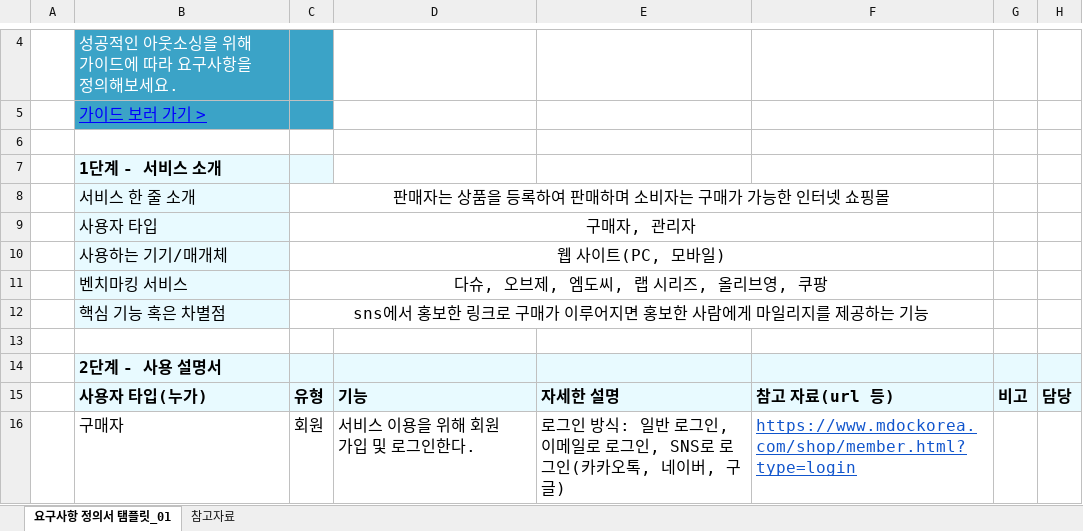
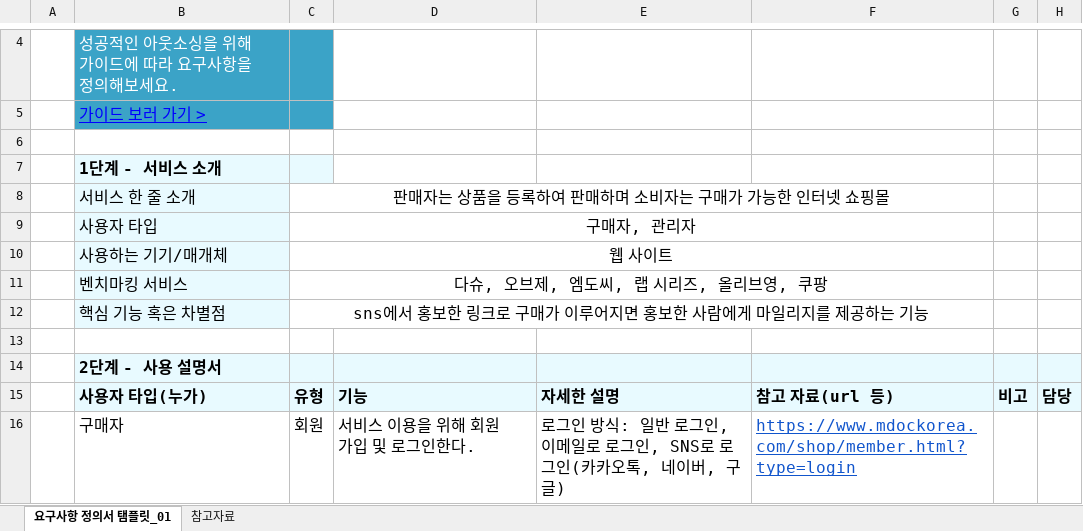
Before and after one commit to Bkukim/LottoTeamProject, an Excel workbook: 01_분석_설계/루또 프로젝트 요구사항 정의서.xlsx, sheet 요구사항 정의서 탬플릿_01, drawn as a sheet; only a part is shown, gaps mark what is left out; values as stored, in another font and other column widths than the file's, no borders; charts and pictures and conditional formats not drawn; the diff names each change by its address in the sheet, - before the commit and + after, or states it on an @@ line.

```diff
--- a/01_분석_설계/루또 프로젝트 요구사항 정의서.xlsx (sheet 요구사항 정의서 탬플릿_01)
+++ b/01_분석_설계/루또 프로젝트 요구사항 정의서.xlsx (sheet 요구사항 정의서 탬플릿_01)
-C10: 웹 사이트(PC, 모바일)
+C10: 웹 사이트
```
Also changed, not shown: 43 other files.
